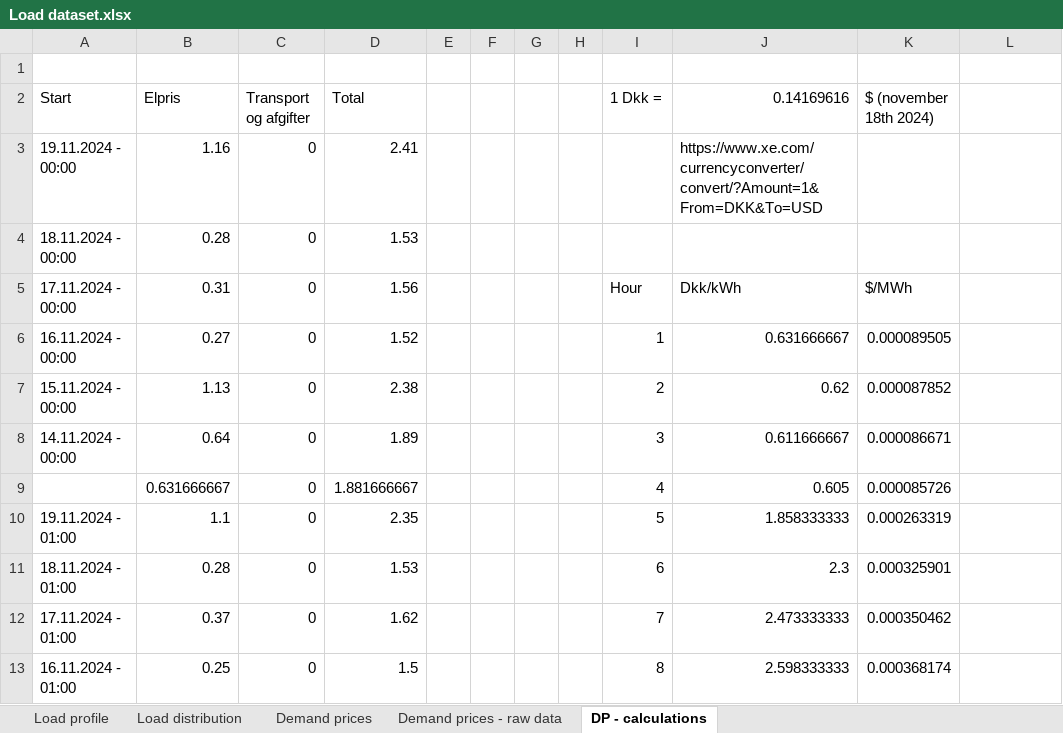
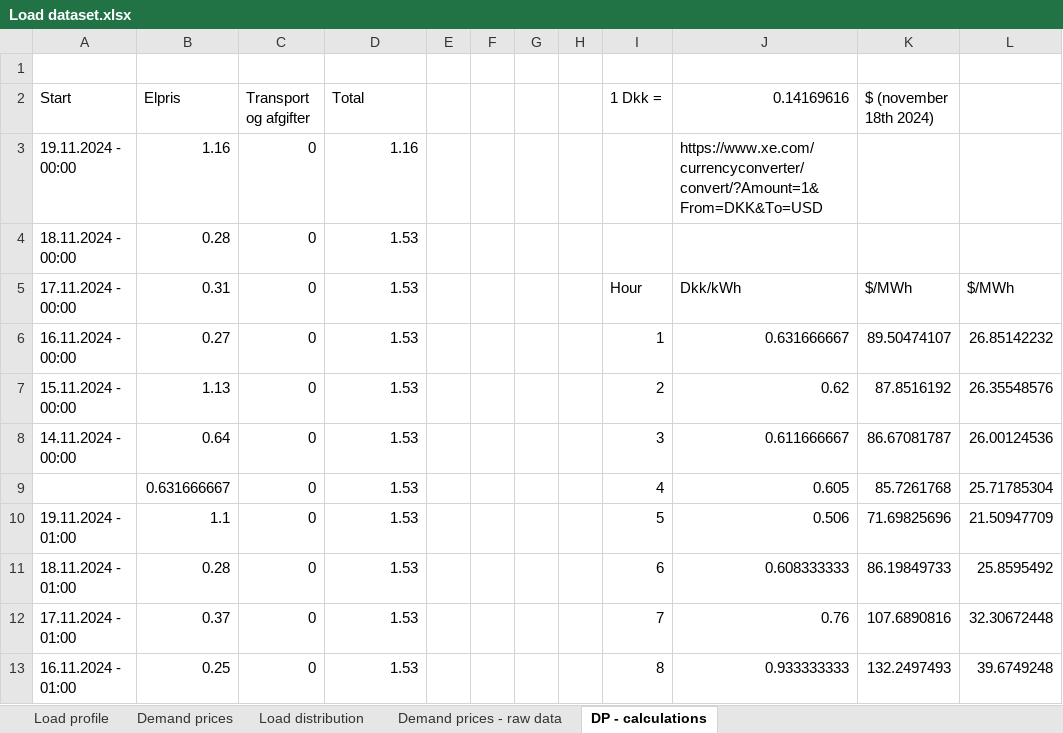
Before and after one commit to martabresco/optimization_code, an Excel workbook: Load dataset.xlsx, sheet DP - calculations, drawn as a sheet; only a part is shown; values as stored, in another font and other column widths than the file's, no cell formats; the diff covers the shown part only; the diff names each change by its address in the sheet, - before the commit and + after, or states it on an @@ line.

Commit message:
what is going on

```diff
--- a/Load dataset.xlsx (sheet DP - calculations)
+++ b/Load dataset.xlsx (sheet DP - calculations)
@@ sheet tab order changed: Load profile | Demand prices | Load distribution | Demand prices - raw data | DP - calculations @@
-D3 (Total): 2.41
+D3 (Total): 1.16
-D5 (Total): 1.56
+D5 (Total): 1.53
-L5: (empty)
+L5: $/MWh
-D6 (Total): 1.52
+D6 (Total): 1.53
-K6 ($ (november 18th 2024)): 0.000089505
+K6 ($ (november 18th 2024)): 89.50474107
-L6: (empty)
+L6: 26.85142232
-D7 (Total): 2.38
+D7 (Total): 1.53
-K7 ($ (november 18th 2024)): 0.000087852
+K7 ($ (november 18th 2024)): 87.8516192
-L7: (empty)
+L7: 26.35548576
-D8 (Total): 1.89
+D8 (Total): 1.53
-K8 ($ (november 18th 2024)): 0.000086671
+K8 ($ (november 18th 2024)): 86.67081787
-L8: (empty)
+L8: 26.00124536
-D9 (Total): 1.881666667
+D9 (Total): 1.53
-K9 ($ (november 18th 2024)): 0.000085726
+K9 ($ (november 18th 2024)): 85.7261768
-L9: (empty)
+L9: 25.71785304
-D10 (Total): 2.35
+D10 (Total): 1.53
-J10 (0.14169616): 1.858333333
+J10 (0.14169616): 0.506
-K10 ($ (november 18th 2024)): 0.000263319
+K10 ($ (november 18th 2024)): 71.69825696
-L10: (empty)
+L10: 21.50947709
-J11 (0.14169616): 2.3
+J11 (0.14169616): 0.608333333
-K11 ($ (november 18th 2024)): 0.000325901
+K11 ($ (november 18th 2024)): 86.19849733
-L11: (empty)
+L11: 25.8595492
-D12 (Total): 1.62
+D12 (Total): 1.53
-J12 (0.14169616): 2.473333333
+J12 (0.14169616): 0.76
-K12 ($ (november 18th 2024)): 0.000350462
+K12 ($ (november 18th 2024)): 107.6890816
-L12: (empty)
+L12: 32.30672448
-D13 (Total): 1.5
+D13 (Total): 1.53
-J13 (0.14169616): 2.598333333
+J13 (0.14169616): 0.933333333
-K13 ($ (november 18th 2024)): 0.000368174
+K13 ($ (november 18th 2024)): 132.2497493
-L13: (empty)
+L13: 39.6749248
```
Also changed, not shown: 2 added rows, 2 removed rows and 195 edited cells elsewhere in this sheet, sheet Demand prices, sheet Demand prices - raw data, cell formats, formulas that keep their value.
